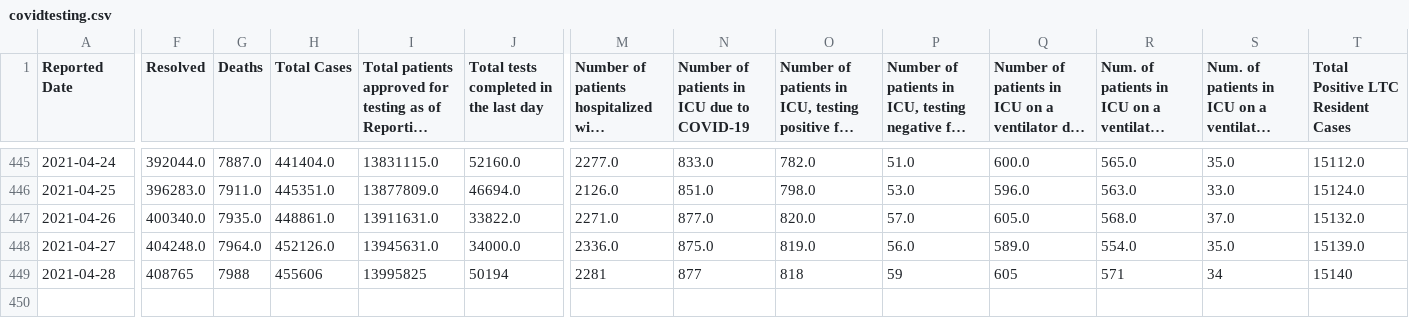
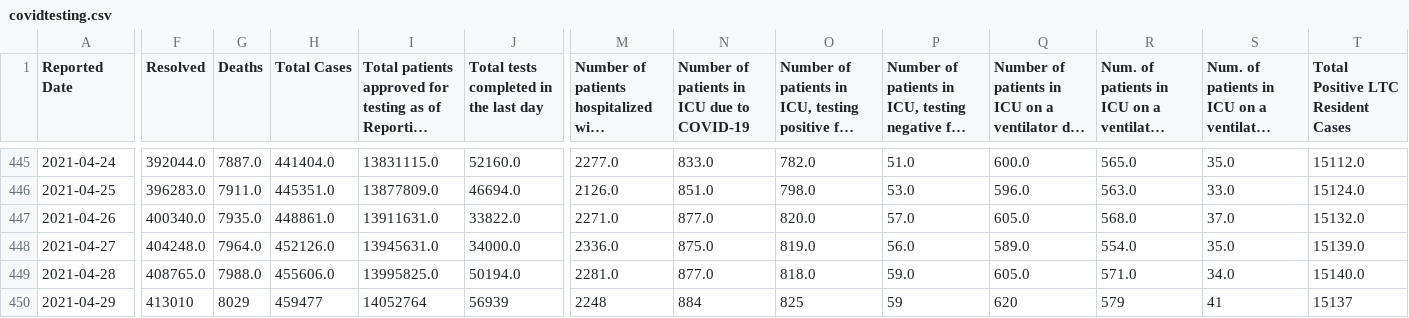
Before and after one commit to aaljaish/covid-19, a CSV file: covidtesting.csv, drawn as a sheet; only a part is shown, gaps mark what is left out; long unchanged cells end in …; rows hold the shown columns only; the diff covers the shown part only; the diff names each change by its address in the sheet, - before the commit and + after, or states it on an @@ line.

Commit message:
Ontario COVID-19 data

```diff
--- a/covidtesting.csv
+++ b/covidtesting.csv
-F449 (Resolved): 408765
+F449 (Resolved): 408765.0
-G449 (Deaths): 7988
+G449 (Deaths): 7988.0
-H449 (Total Cases): 455606
+H449 (Total Cases): 455606.0
-I449: 13995825
+I449: 13995825.0
-J449: 50194
+J449: 50194.0
-M449: 2281
+M449: 2281.0
-N449: 877
+N449: 877.0
-O449: 818
+O449: 818.0
-P449: 59
+P449: 59.0
-Q449: 605
+Q449: 605.0
-R449: 571
+R449: 571.0
-S449: 34
+S449: 34.0
-T449: 15140
+T449: 15140.0
+row 450: 2021-04-29 | 413010 | 8029 | 459477 | 14052764 | 56939 | 2248 | 884 | 825 | 59 | 620 | 579 | 41 | 15137
```
Also changed, not shown: 6 edited cells elsewhere in this file, vaccine_doses.csv.
